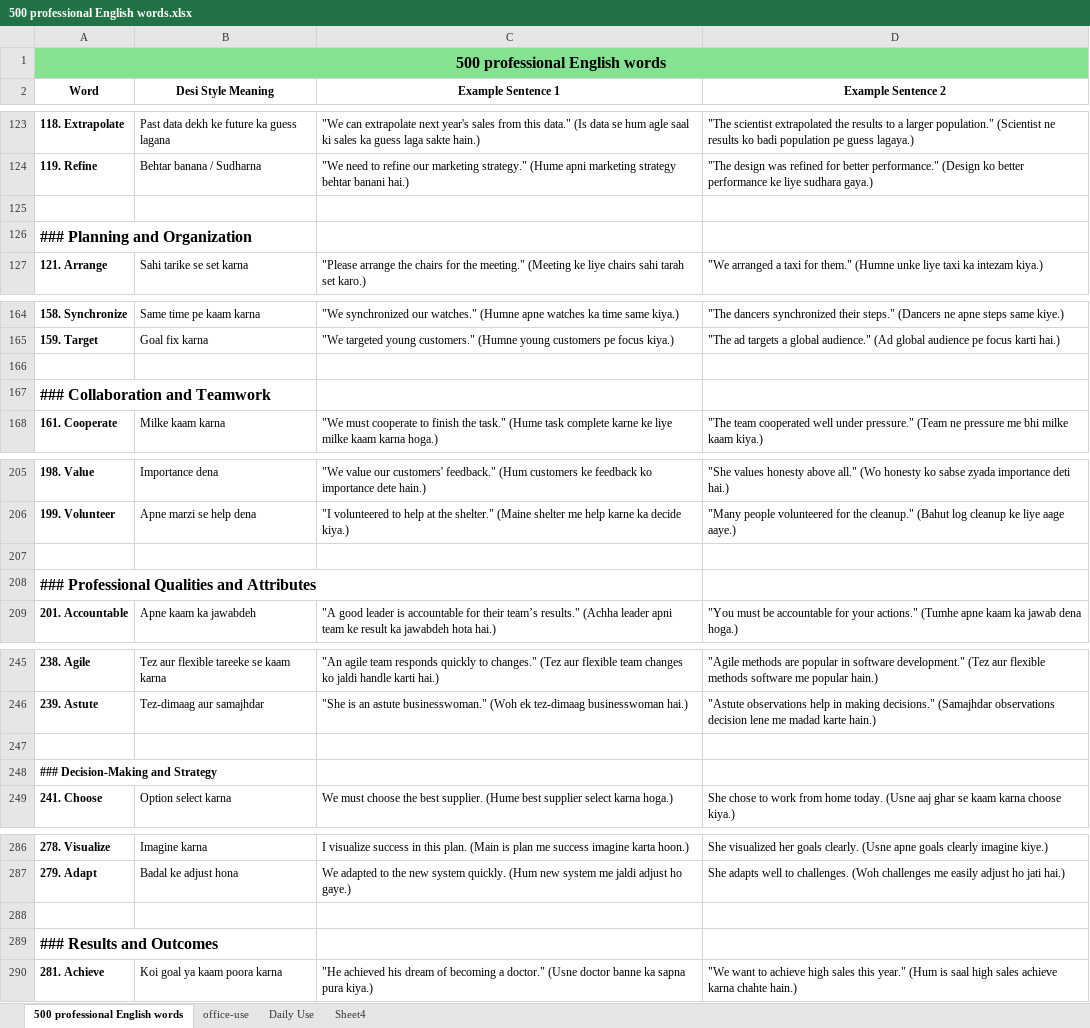
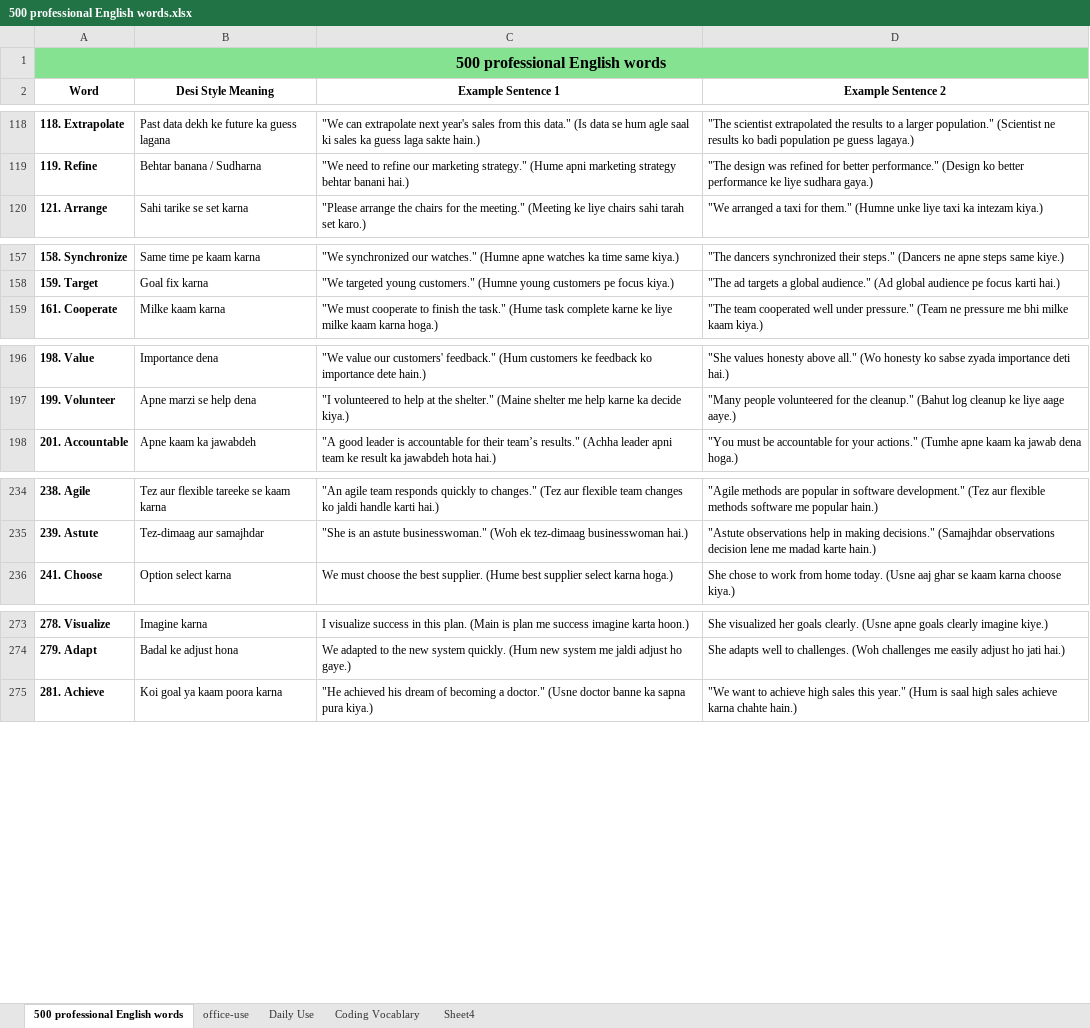
Before and after one commit to sajidinfo/Interviews, an Excel workbook: Book/500 professional English words.xlsx, sheet 500 professional English words, drawn as a sheet; only a part is shown, gaps mark what is left out; values as stored, in another font and other column widths than the file's, no borders; the diff covers the shown part only; the diff names each change by its address in the sheet, - before the commit and + after, or states it on an @@ line.

```diff
--- a/Book/500 professional English words.xlsx (sheet 500 professional English words)
+++ b/Book/500 professional English words.xlsx (sheet 500 professional English words)
+sheet tab: Coding Vocablary
-row 125: (empty)
-row 126: ### Planning and Organization
-row 166: (empty)
-row 167: ### Collaboration and Teamwork
-row 207: (empty)
-row 208: ### Professional Qualities and Attributes
-row 247: (empty)
-row 248: ### Decision-Making and Strategy
-row 288: (empty)
-row 289: ### Results and Outcomes
```
Also changed, not shown: 15 removed rows elsewhere in this sheet, sheet office-use, 3 other files.
